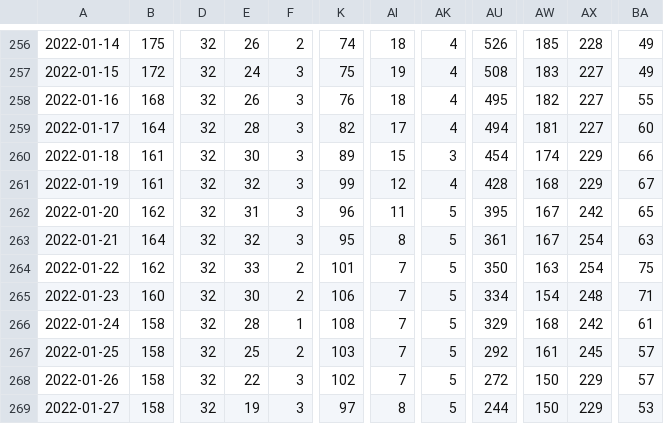
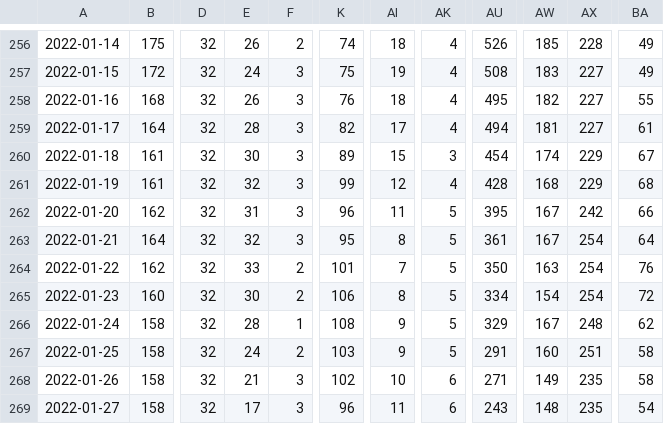
Before and after one commit to sociedatos/bo-hospitalizados_por_departamento, a CSV file: hospitalizados_por_departamento.csv, drawn as a sheet; only a part is shown, gaps mark what is left out; the diff covers the shown part only; the diff names each change by its address in the sheet, - before the commit and + after, or states it on an @@ line.

Commit message:
[ci] actualización

```diff
--- a/hospitalizados_por_departamento.csv
+++ b/hospitalizados_por_departamento.csv
-BA259: 60
+BA259: 61
-BA260: 66
+BA260: 67
-BA261: 67
+BA261: 68
-BA262: 65
+BA262: 66
-BA263: 63
+BA263: 64
-BA264: 75
+BA264: 76
-AI265: 7
+AI265: 8
-AX265: 248
+AX265: 254
-BA265: 71
+BA265: 72
-AI266:AI267: 7
+AI266:AI267: 9
-AW266: 168
+AW266: 167
-AX266: 242
+AX266: 248
-BA266: 61
+BA266: 62
-E267: 25
+E267: 24
-AU267: 292
+AU267: 291
-AW267: 161
+AW267: 160
-AX267: 245
+AX267: 251
-BA267:BA268: 57
+BA267:BA268: 58
-E268: 22
+E268: 21
-AI268: 7
+AI268: 10
-AK268:AK269: 5
+AK268:AK269: 6
-AU268: 272
+AU268: 271
-AW268: 150
+AW268: 149
-AX268:AX269: 229
+AX268:AX269: 235
-E269: 19
+E269: 17
-K269: 97
+K269: 96
-AI269: 8
+AI269: 11
-AU269: 244
+AU269: 243
-AW269: 150
+AW269: 148
-BA269: 53
+BA269: 54
```
Also changed, not shown: 2 added rows and 48 edited cells elsewhere in this file.
